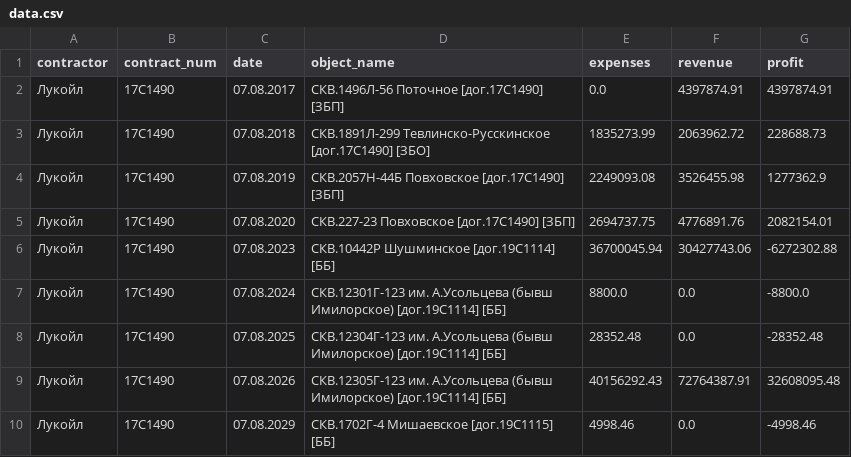
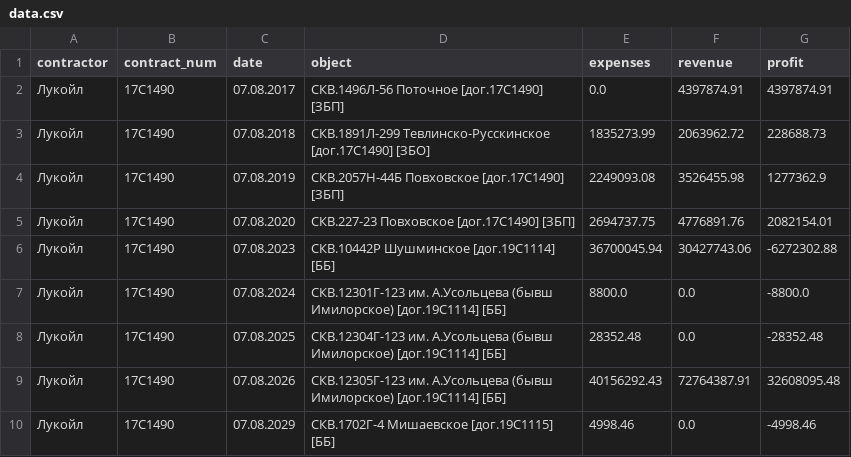
Before and after one commit to dsrxd/projectik, a CSV file: data.csv, drawn as a sheet.

```diff
--- a/data.csv
+++ b/data.csv
@@ -1,2 +1,2 @@
-contractor,contract_num,date,object_name,expenses,revenue,profit
+contractor,contract_num,date,object,expenses,revenue,profit
 Лукойл,17С1490,07.08.2017,СКВ.1496Л-56 Поточное [дог.17С1490] [ЗБП],0.0,4397874.91,4397874.91
```
Also changed, not shown: 6 other files.
